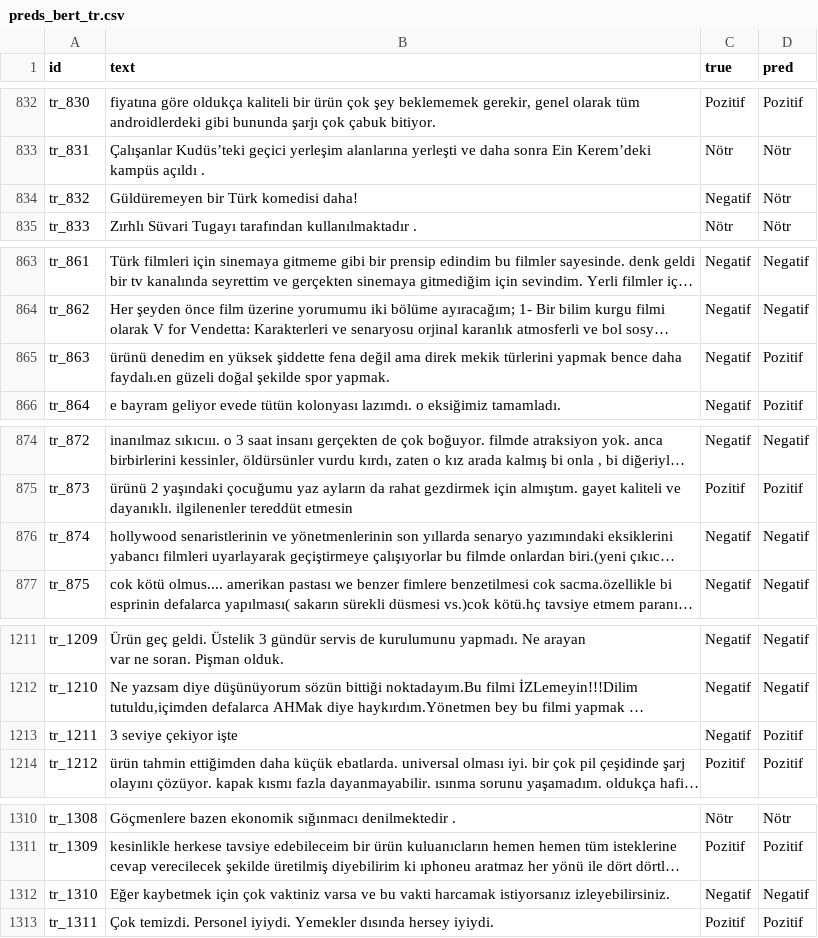
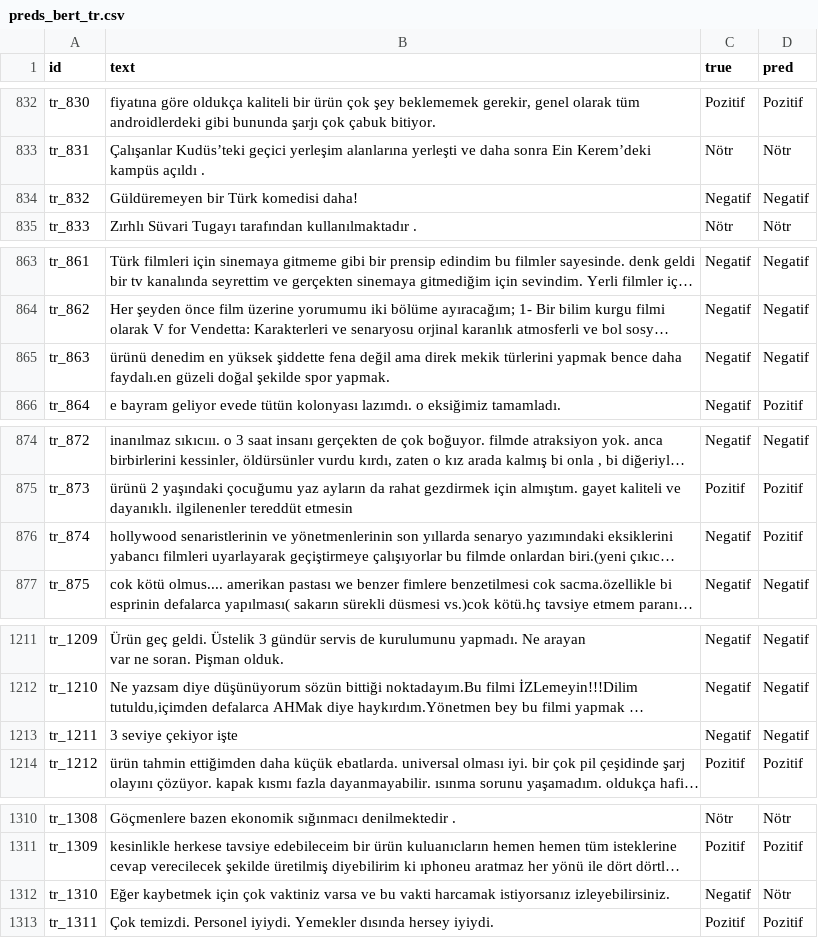
Before and after one commit to nazlicandogann/duygu-analizi, a CSV file: results/preds_bert_tr.csv, drawn as a sheet; only a part is shown, gaps mark what is left out; long unchanged cells end in …; the diff covers the shown part only; the diff names each change by its address in the sheet, - before the commit and + after, or states it on an @@ line.

```diff
--- a/results/preds_bert_tr.csv
+++ b/results/preds_bert_tr.csv
-D834 (pred): Nötr
+D834 (pred): Negatif
-D865 (pred): Pozitif
+D865 (pred): Negatif
-D876 (pred): Negatif
+D876 (pred): Pozitif
-D1213 (pred): Pozitif
+D1213 (pred): Negatif
-D1312 (pred): Negatif
+D1312 (pred): Nötr
```
Also changed, not shown: 34 edited cells elsewhere in this file, 1 other file.
